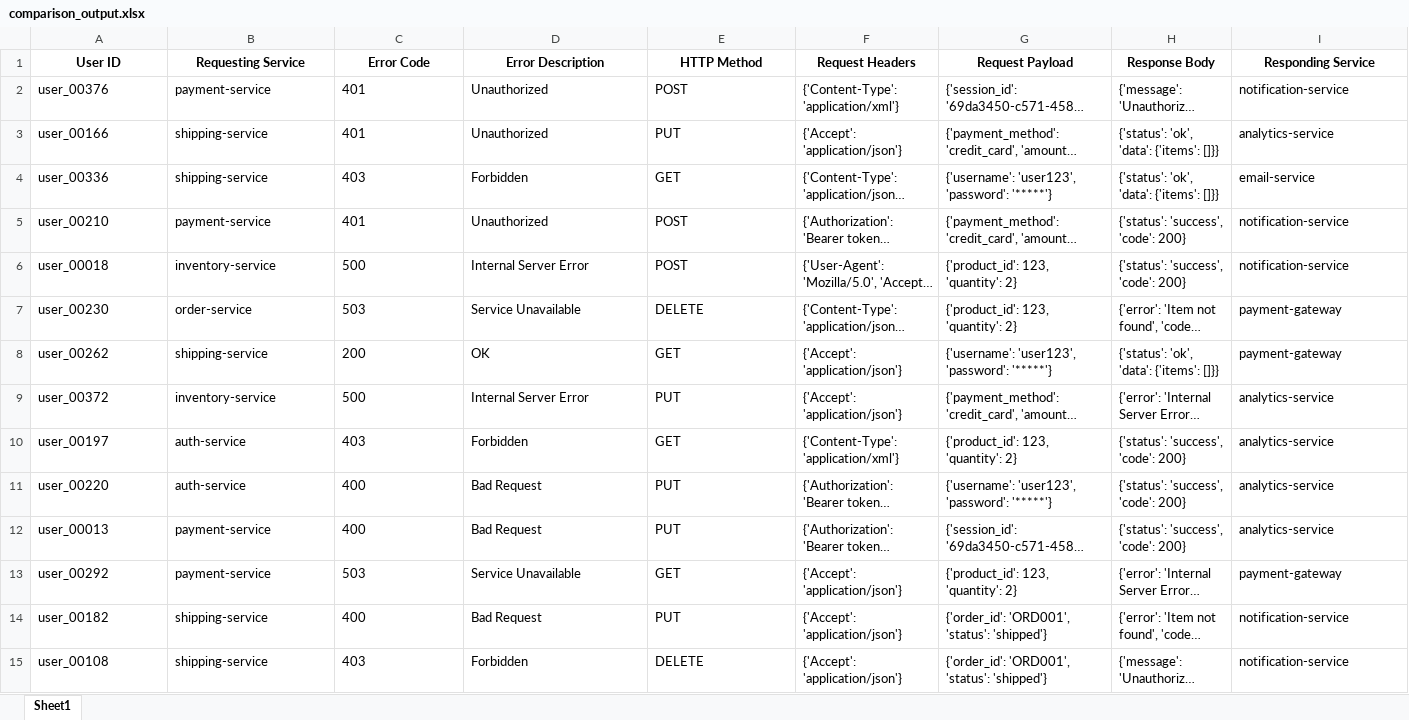
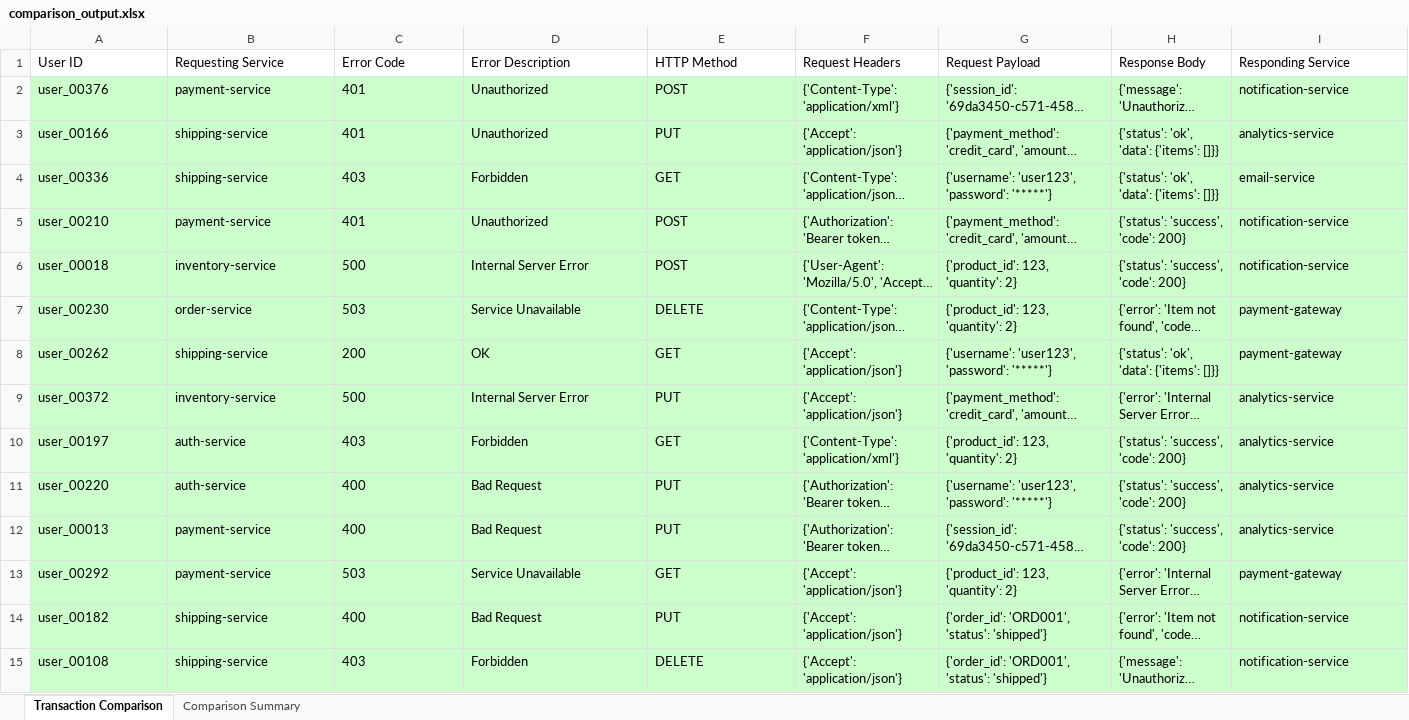
Before and after one commit to chaoscoder-rgb/adinakar.github.io, an Excel workbook: files/comparison_output.xlsx, sheet Transaction Comparison, drawn as a sheet; only a part is shown; long unchanged cells end in …; values as stored, in another font and other column widths than the file's, no borders; the diff covers the shown part only; the diff names each change by its address in the sheet, - before the commit and + after, or states it on an @@ line.

```diff
--- a/files/comparison_output.xlsx (sheet Transaction Comparison)
+++ b/files/comparison_output.xlsx (sheet Transaction Comparison)
-sheet tab: Sheet1
+sheet tab: Transaction Comparison
+sheet tab: Comparison Summary
@@ A1:I1 bold: on → off, alignment: center → left @@
-A2:I15 fill: none
+A2:I15 fill: #CCFFCC
```
Also changed, not shown: cell formats elsewhere in this sheet, 1 other file.
